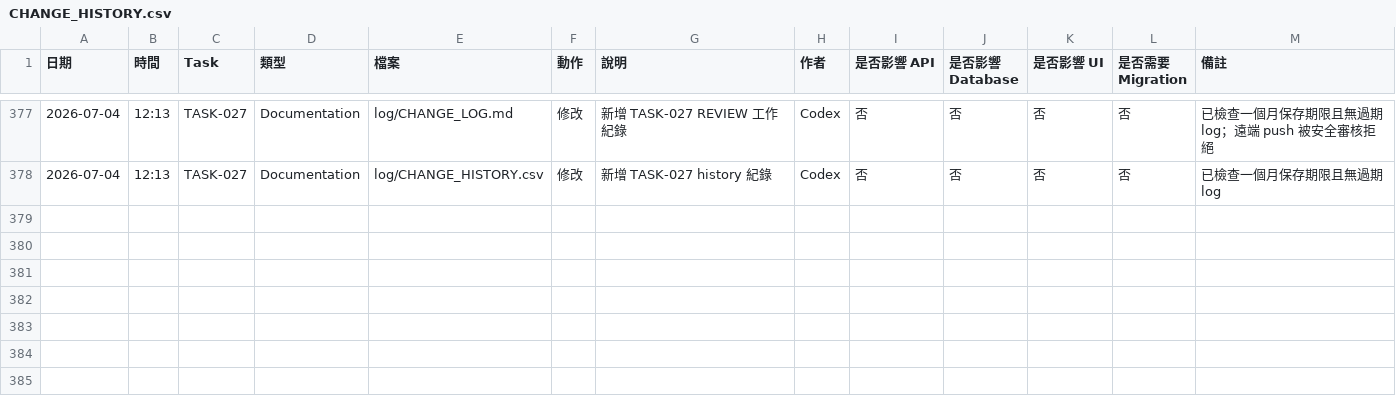
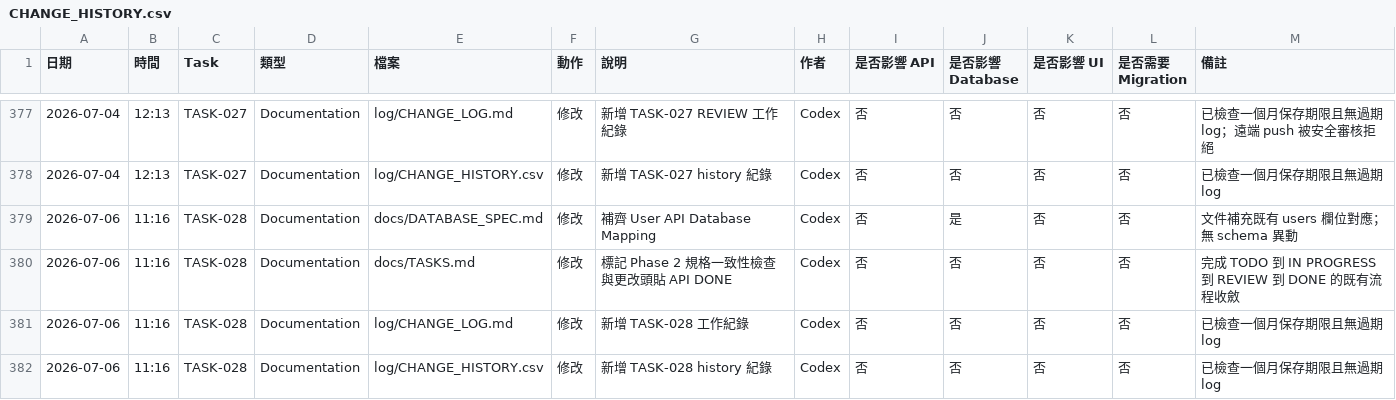
Before and after one commit to LinWeiChun/monsters, a CSV file: log/CHANGE_HISTORY.csv, drawn as a sheet; only a part is shown, gaps mark what is left out; the diff names each change by its address in the sheet, - before the commit and + after, or states it on an @@ line.

Commit message:
docs(phase2): 同步會員規格狀態

```diff
--- a/log/CHANGE_HISTORY.csv
+++ b/log/CHANGE_HISTORY.csv
+row 379: 2026-07-06 | 11:16 | TASK-028 | Documentation | docs/DATABASE_SPEC.md | 修改 | 補齊 User API Database Mapping | Codex | 否 | 是 | 否 | 否 | 文件補充既有 users 欄位對應；無 schema 異動
+row 380: 2026-07-06 | 11:16 | TASK-028 | Documentation | docs/TASKS.md | 修改 | 標記 Phase 2 規格一致性檢查與更改頭貼 API DONE | Codex | 否 | 否 | 否 | 否 | 完成 TODO 到 IN PROGRESS 到 REVIEW 到 DONE 的既有流程收斂
+row 381: 2026-07-06 | 11:16 | TASK-028 | Documentation | log/CHANGE_LOG.md | 修改 | 新增 TASK-028 工作紀錄 | Codex | 否 | 否 | 否 | 否 | 已檢查一個月保存期限且無過期 log
+row 382: 2026-07-06 | 11:16 | TASK-028 | Documentation | log/CHANGE_HISTORY.csv | 修改 | 新增 TASK-028 history 紀錄 | Codex | 否 | 否 | 否 | 否 | 已檢查一個月保存期限且無過期 log
```
Also changed, not shown: 3 other files.
